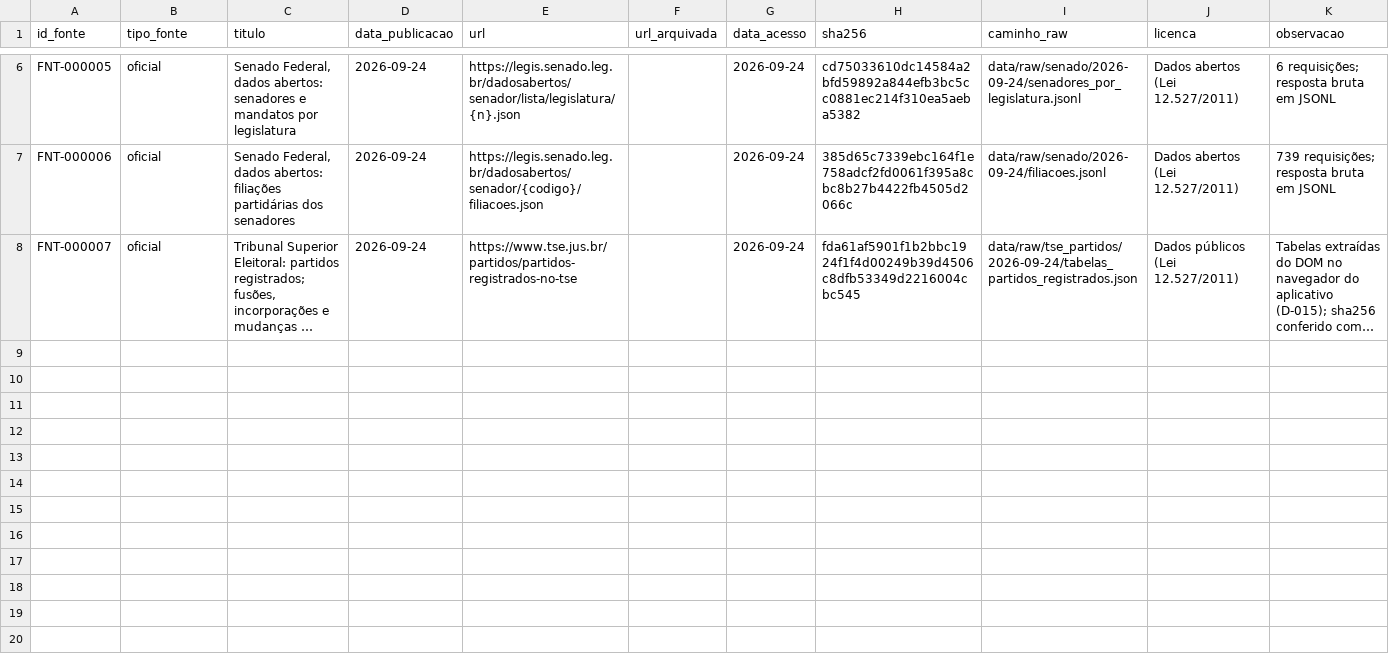
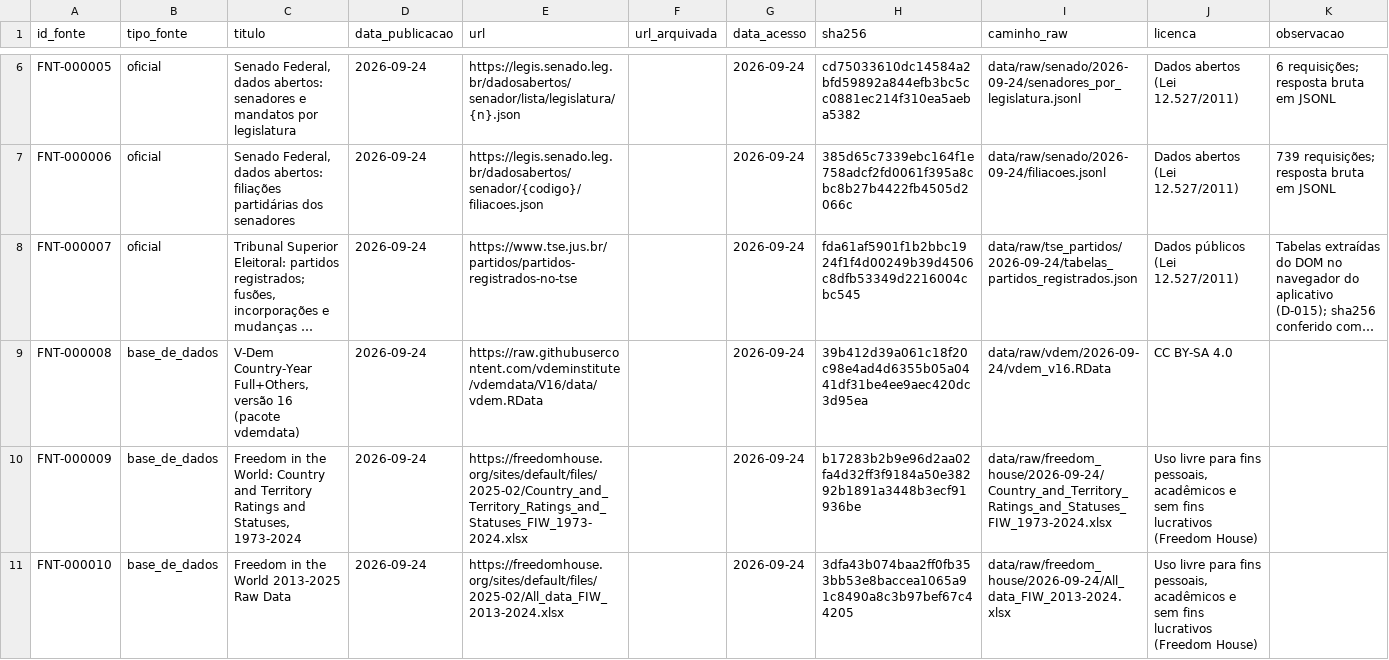
Before and after one commit to leandropitol/pesquisa-poder-institucional, a CSV file: data/base/fontes.csv, drawn as a sheet; only a part is shown, gaps mark what is left out; long unchanged cells end in …; the diff names each change by its address in the sheet, - before the commit and + after, or states it on an @@ line.

```diff
--- a/data/base/fontes.csv
+++ b/data/base/fontes.csv
+row 9: FNT-000008 | base_de_dados | V-Dem Country-Year Full+Others, versão 16 (pacote vdemdata) | 2026-09-24 | https://raw.githubusercontent.com/vdeminstitute/vdemdata/V16/data/vdem.RData |  | 2026-09-24 | 39b412d39a061c18f20c98e4ad4d6355b05a0441df31be4ee9aec420dc3d95ea | data/raw/vdem/2026-09-24/vdem_v16.RData | CC BY-SA 4.0
+row 10: FNT-000009 | base_de_dados | Freedom in the World: Country and Territory Ratings and Statuses, 1973-2024 | 2026-09-24 | https://freedomhouse.org/sites/default/files/2025-02/Country_and_Territory_Ratings_and_Statuses_FIW_1973-2024.xlsx |  | 2026-09-24 | b17283b2b9e96d2aa02fa4d32ff3f9184a50e38292b1891a3448b3ecf91936be | data/raw/freedom_house/2026-09-24/Country_and_Territory_Ratings_and_Statuses_FIW_1973-2024.xlsx | Uso livre para fins pessoais, acadêmicos e sem fins lucrativos (Freedom House)
+row 11: FNT-000010 | base_de_dados | Freedom in the World 2013-2025 Raw Data | 2026-09-24 | https://freedomhouse.org/sites/default/files/2025-02/All_data_FIW_2013-2024.xlsx |  | 2026-09-24 | 3dfa43b074baa2ff0fb353bb53e8baccea1065a91c8490a8c3b97bef67c44205 | data/raw/freedom_house/2026-09-24/All_data_FIW_2013-2024.xlsx | Uso livre para fins pessoais, acadêmicos e sem fins lucrativos (Freedom House)
```
Also changed, not shown: data/base/buscas.csv, data/ids_externos.csv, 18 other files.
